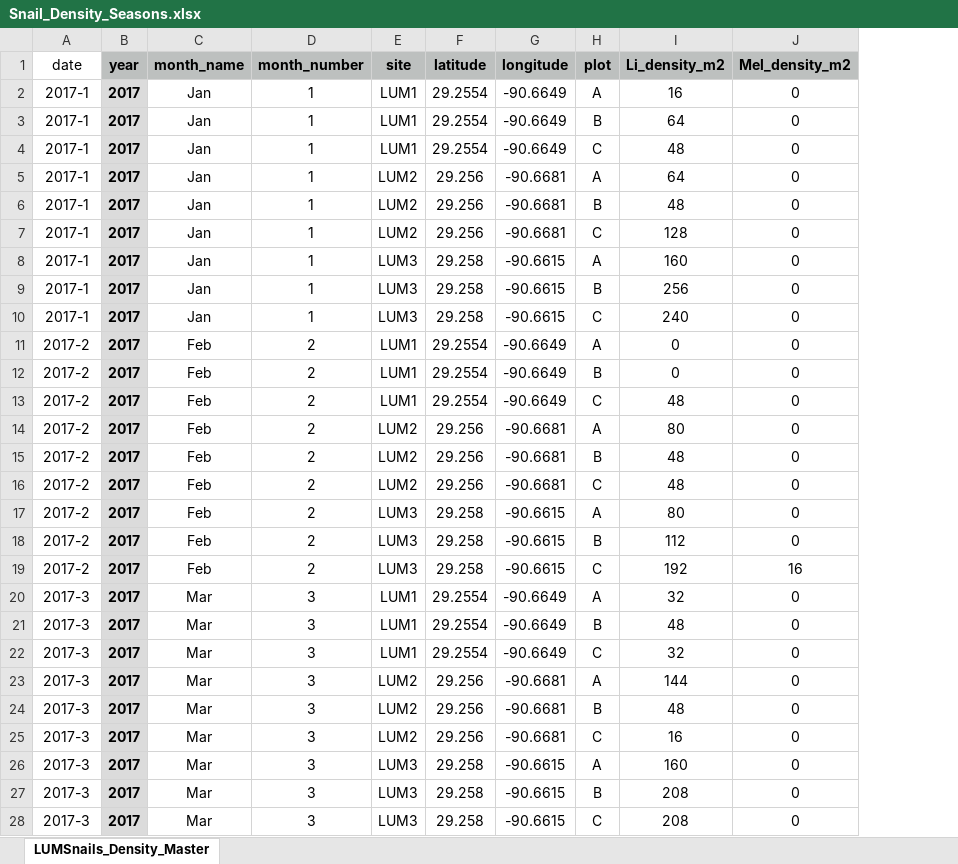
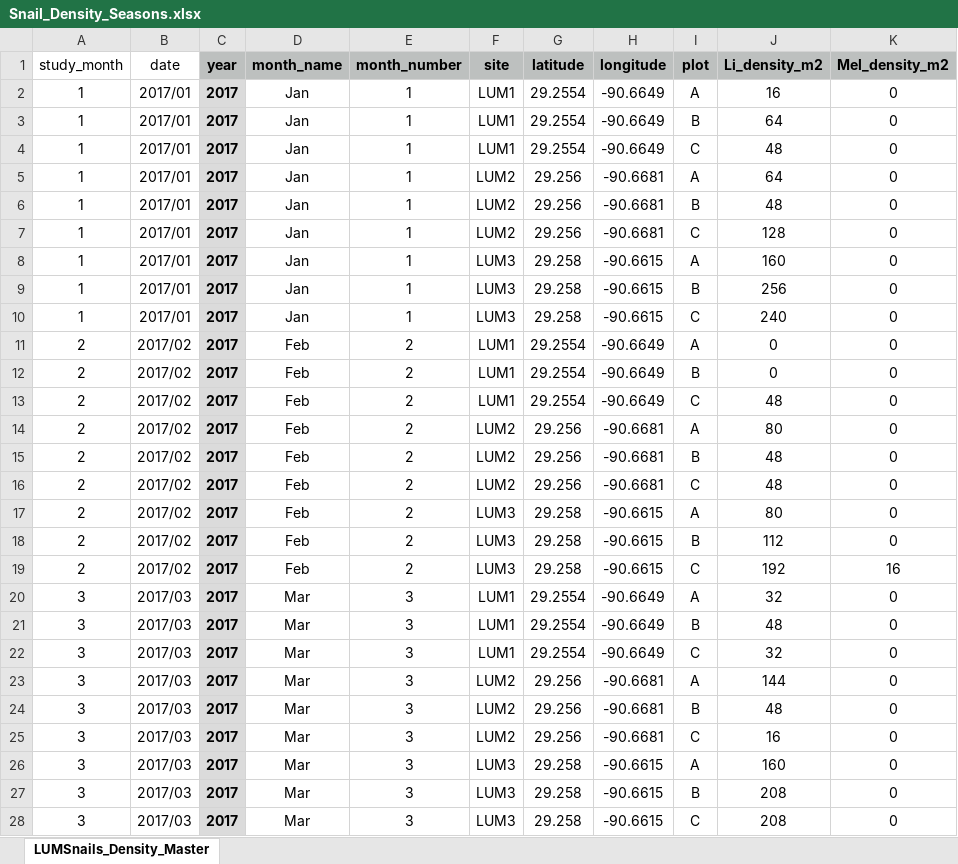
Before and after one commit to oliviaaguiar/LUMCONREU, an Excel workbook: Snail_Density_Seasons.xlsx, sheet LUMSnails_Density_Master, drawn as a sheet; only a part is shown; values as stored, in another font and other column widths than the file's, no borders; addresses are those after the commit; the diff covers the shown part only; the diff names each change by its address in the sheet, - before the commit and + after, or states it on an @@ line.

Commit message:
modified master spreadsheet

```diff
--- a/Snail_Density_Seasons.xlsx (sheet LUMSnails_Density_Master)
+++ b/Snail_Density_Seasons.xlsx (sheet LUMSnails_Density_Master)
+column A (study_month), rows 2-28: 1 | 1 | 1 | 1 | 1 | 1 | 1 | 1 | 1 | 2 | 2 | 2 | 2 | 2 | 2 | 2 | 2 | 2 | 3 | 3 | 3 | 3 | 3 | 3 | 3 | 3 | 3
-B2:B10 (date): 2017-1
+B2:B10 (date): 2017/01
-B11:B19 (date): 2017-2
+B11:B19 (date): 2017/02
-B20:B28 (date): 2017-3
+B20:B28 (date): 2017/03
```
Also changed, not shown: 438 edited cells elsewhere in this sheet, formulas that keep their value.
